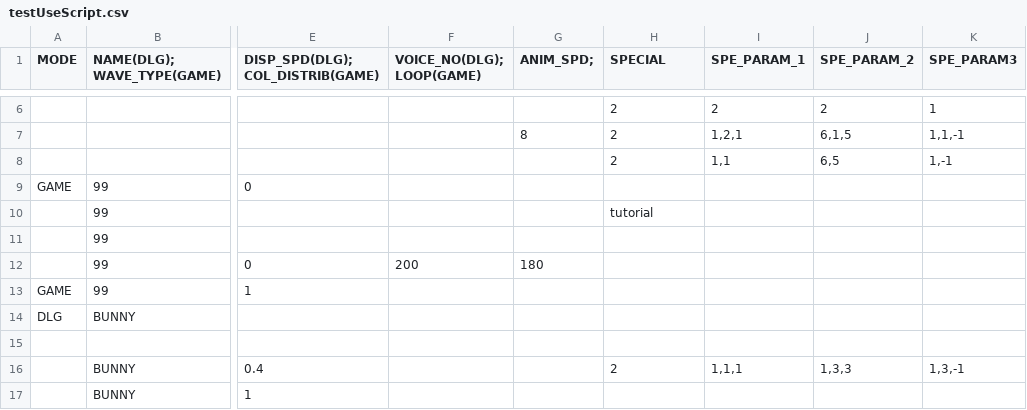
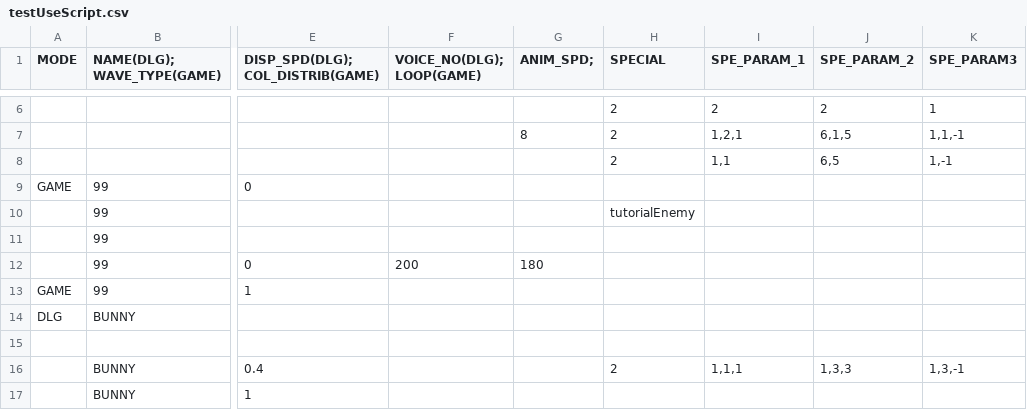
Before and after one commit to GillianYue/Bubbla, a CSV file: Assets/Resources/Quests/Setup/testUseScript.csv, drawn as a sheet; only a part is shown, gaps mark what is left out; the diff names each change by its address in the sheet, - before the commit and + after, or states it on an @@ line.

```diff
--- a/Assets/Resources/Quests/Setup/testUseScript.csv
+++ b/Assets/Resources/Quests/Setup/testUseScript.csv
-H10 (SPECIAL): tutorial
+H10 (SPECIAL): tutorialEnemy
```
Also changed, not shown: Assets/Resources/Animator/StateMachineCSV/BunnyAnimator.csv, 17 other files.
